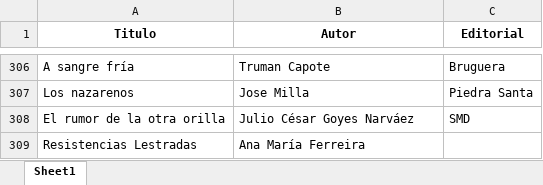
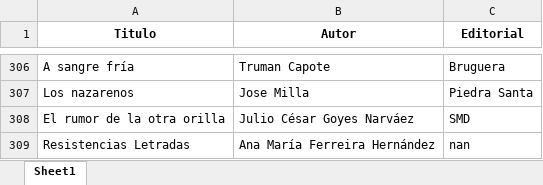
Before and after one commit to SantiagoFerreiraCampos/Biblioteca, an Excel workbook: data/nini/Biblioteca.xlsx, sheet Sheet1, drawn as a sheet; only a part is shown, gaps mark what is left out; values as stored, in another font and other column widths than the file's, no borders; removed rows and columns are numbered as before the commit, all else as after; the diff names each change by its address in the sheet, - before the commit and + after, or states it on an @@ line.

Commit message:
Updated book: Resistencias Letradas by Ana María Ferreira Hernández in Nini's library

```diff
--- a/data/nini/Biblioteca.xlsx (sheet Sheet1)
+++ b/data/nini/Biblioteca.xlsx (sheet Sheet1)
-row 309: Resistencias Lestradas | Ana María Ferreira
+row 309: Resistencias Letradas | Ana María Ferreira Hernández | nan
```
